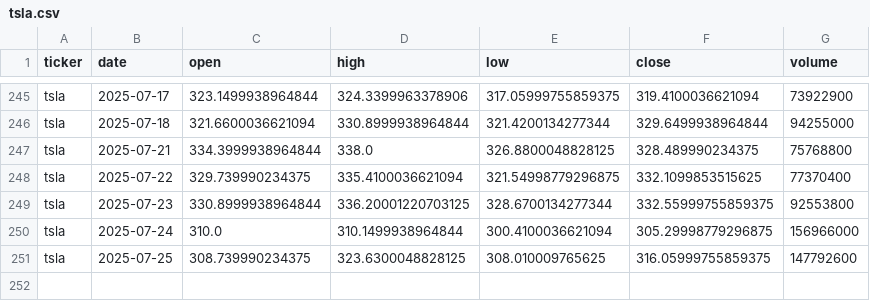
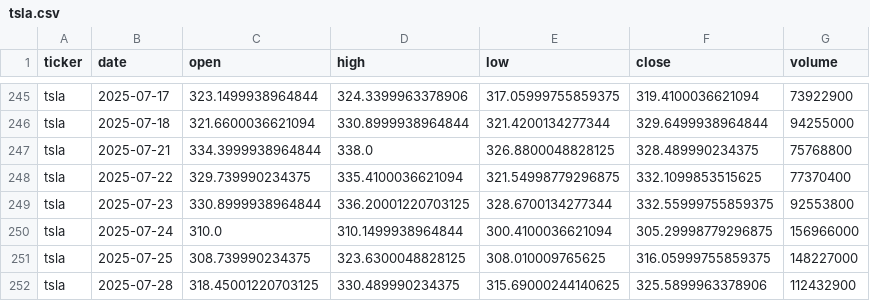
Before and after one commit to udit-oss/Market_Pulse_Daily_Volatility_And_Returns_Dashboard, a CSV file: data/raw/tsla.csv, drawn as a sheet; only a part is shown, gaps mark what is left out.

```diff
--- a/data/raw/tsla.csv
+++ b/data/raw/tsla.csv
@@ -250,2 +250,3 @@ tsla,2025-07-23,330.8999938964844,336.20001220703125,328.6700134277344,332.55999
 tsla,2025-07-24,310.0,310.1499938964844,300.4100036621094,305.29998779296875,156966000
-tsla,2025-07-25,308.739990234375,323.6300048828125,308.010009765625,316.05999755859375,147792600
+tsla,2025-07-25,308.739990234375,323.6300048828125,308.010009765625,316.05999755859375,148227000
+tsla,2025-07-28,318.45001220703125,330.489990234375,315.69000244140625,325.5899963378906,112432900
```
Also changed, not shown: data/raw/aapl.csv, data/raw/googl.csv, 10 other files.
